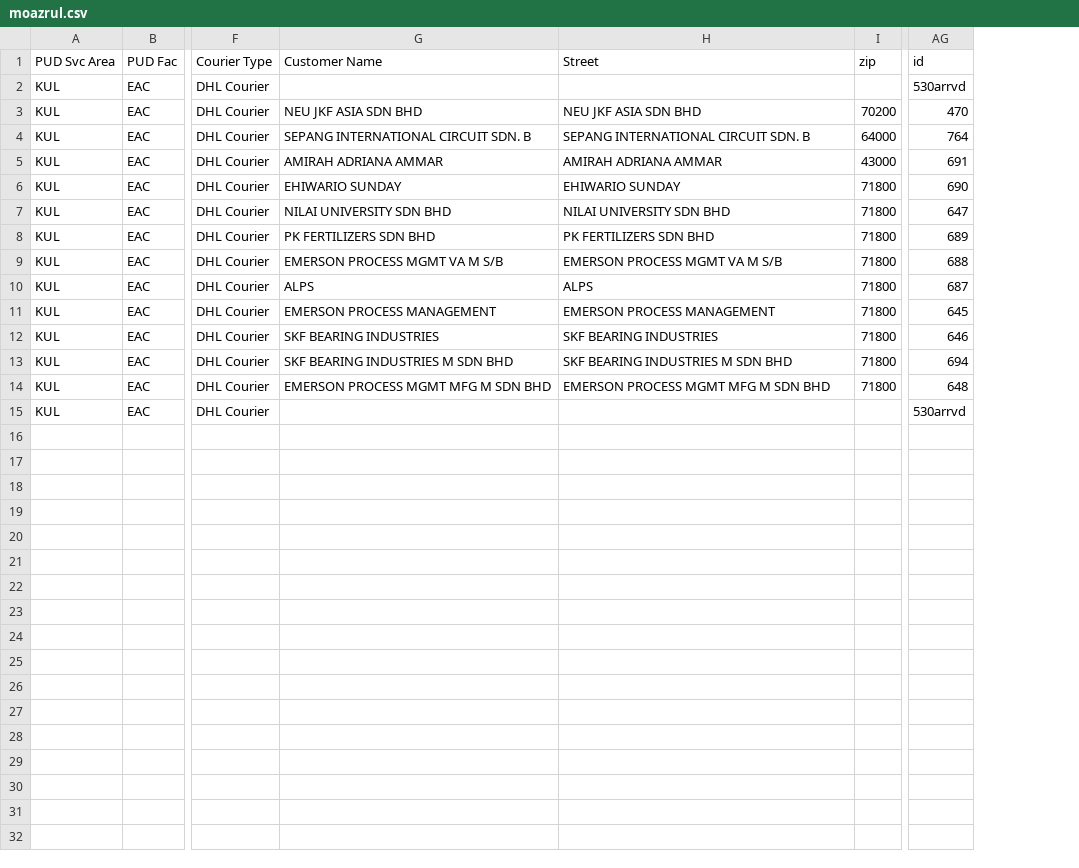
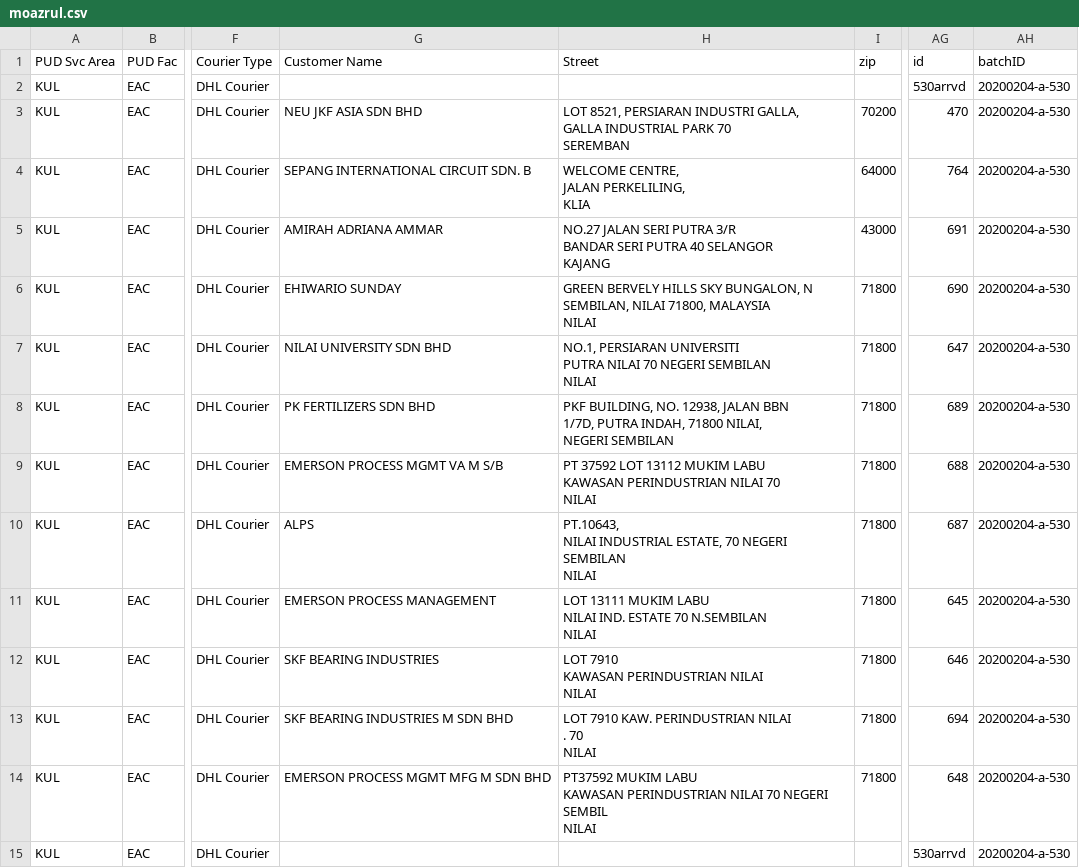
Before and after one commit to teohklun/imdc2020_DHL_Google, a CSV file: project DHL/class/routes/20200204/a/moazrul.csv, drawn as a sheet; only a part is shown, gaps mark what is left out; ↵ is a line break in a cell; the diff names each change by its address in the sheet, - before the commit and + after, or states it on an @@ line.

```diff
--- a/project DHL/class/routes/20200204/a/moazrul.csv
+++ b/project DHL/class/routes/20200204/a/moazrul.csv
+column AH (batchID), rows 2-15: all 20200204-a-530
-H3 (Street): NEU JKF ASIA SDN BHD
+H3 (Street): LOT 8521, PERSIARAN INDUSTRI GALLA, ↵ GALLA INDUSTRIAL PARK 70 ↵ SEREMBAN
-H4 (Street): SEPANG INTERNATIONAL CIRCUIT SDN. B
+H4 (Street): WELCOME CENTRE, ↵ JALAN PERKELILING, ↵ KLIA
-H5 (Street): AMIRAH ADRIANA AMMAR
+H5 (Street): NO.27 JALAN SERI PUTRA 3/R ↵ BANDAR SERI PUTRA 40 SELANGOR ↵ KAJANG
-H6 (Street): EHIWARIO SUNDAY
+H6 (Street): GREEN BERVELY HILLS SKY BUNGALON, N ↵ SEMBILAN, NILAI 71800, MALAYSIA ↵ NILAI
-H7 (Street): NILAI UNIVERSITY SDN BHD
+H7 (Street): NO.1, PERSIARAN UNIVERSITI ↵ PUTRA NILAI 70 NEGERI SEMBILAN ↵ NILAI
-H8 (Street): PK FERTILIZERS SDN BHD
+H8 (Street): PKF BUILDING, NO. 12938, JALAN BBN ↵ 1/7D, PUTRA INDAH, 71800 NILAI, ↵ NEGERI SEMBILAN
-H9 (Street): EMERSON PROCESS MGMT VA M S/B
+H9 (Street): PT 37592 LOT 13112 MUKIM LABU ↵ KAWASAN PERINDUSTRIAN NILAI 70 ↵ NILAI
-H10 (Street): ALPS
+H10 (Street): PT.10643, ↵ NILAI INDUSTRIAL ESTATE, 70 NEGERI SEMBILAN ↵ NILAI
-H11 (Street): EMERSON PROCESS MANAGEMENT
+H11 (Street): LOT 13111 MUKIM LABU ↵ NILAI IND. ESTATE 70 N.SEMBILAN ↵ NILAI
-H12 (Street): SKF BEARING INDUSTRIES
+H12 (Street): LOT 7910 ↵ KAWASAN PERINDUSTRIAN NILAI ↵ NILAI
-H13 (Street): SKF BEARING INDUSTRIES M SDN BHD
+H13 (Street): LOT 7910 KAW. PERINDUSTRIAN NILAI ↵ . 70 ↵ NILAI
-H14 (Street): EMERSON PROCESS MGMT MFG M SDN BHD
+H14 (Street): PT37592 MUKIM LABU ↵ KAWASAN PERINDUSTRIAN NILAI 70 NEGERI SEMBIL ↵ NILAI
```
Also changed, not shown: project DHL/class/routes/20200204/a/amohdol.csv, project DHL/class/routes/20200204/a/aslann.csv, 13 other files.
